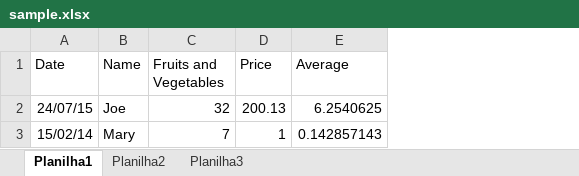
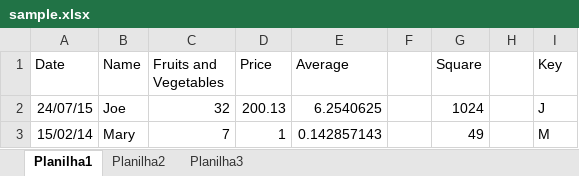
Before and after one commit to reddress/xlsx-to-array, an Excel workbook: sample.xlsx, sheet Planilha1, drawn as a sheet; values as stored, in another font and other column widths than the file's, no borders; the diff names each change by its address in the sheet, - before the commit and + after, or states it on an @@ line.

```diff
--- a/sample.xlsx (sheet Planilha1)
+++ b/sample.xlsx (sheet Planilha1)
+column F, empty
+column G (Square), rows 2-3: 1024 | 49
+column H, empty
+column I (Key), rows 2-3: J | M
```
Also changed, not shown: 6 other files.
